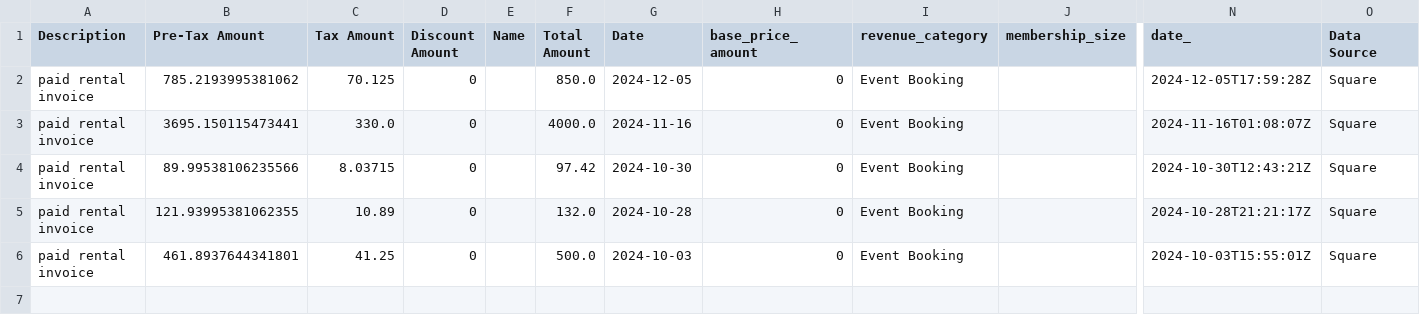
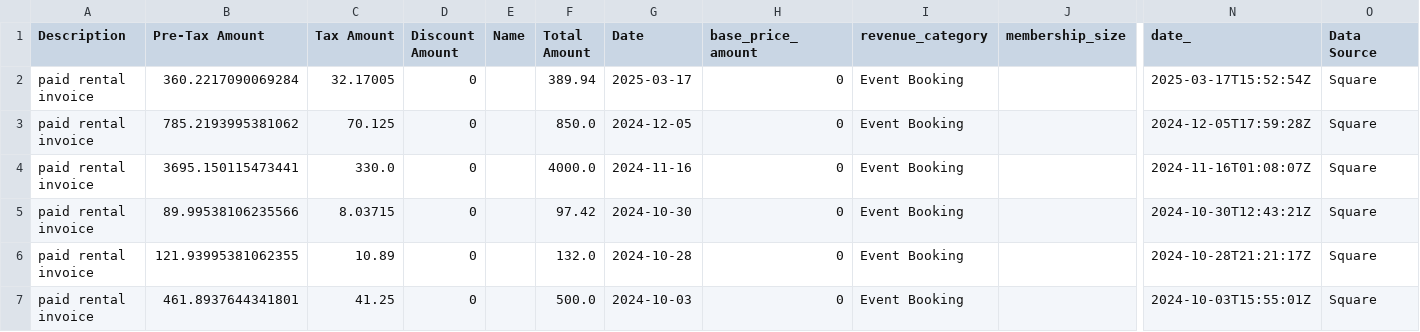
Before and after one commit to steelferguson/basin-climbing-dashboard, a CSV file: data/outputs/square_invoices_data.csv, drawn as a sheet; only a part is shown, gaps mark what is left out; rows hold the shown columns only; the diff names each change by its address in the sheet, - before the commit and + after, or states it on an @@ line.

```diff
--- a/data/outputs/square_invoices_data.csv
+++ b/data/outputs/square_invoices_data.csv
+row 2: paid rental invoice | 360.2217090069284 | 32.17005 | 0 |  | 389.94 | 2025-03-17 | 0 | Event Booking |  | 2025-03-17T15:52:54Z | Square
```
Also changed, not shown: data/outputs/membership_data.py.csv, 19 other files.
